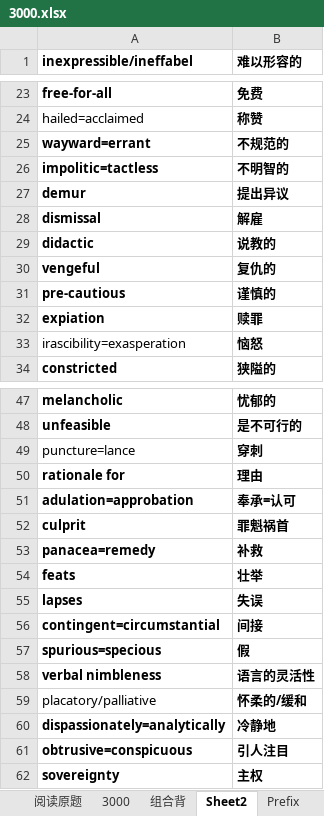
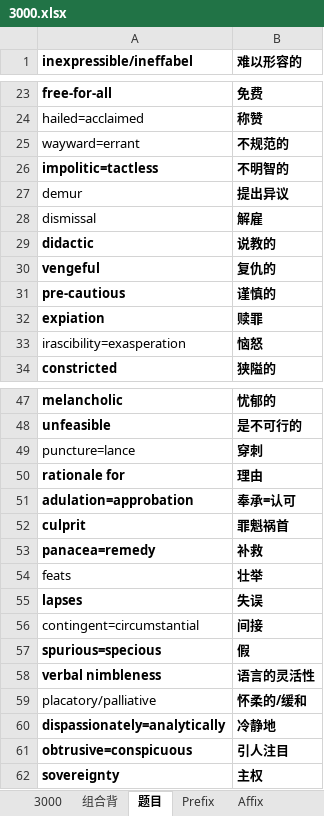
Before and after one commit to HanYouyang/GrowUp2019, an Excel workbook: 3000.xlsx, sheet 题目, drawn as a sheet; only a part is shown, gaps mark what is left out; values as stored, in another font and other column widths than the file's, no borders; the diff names each change by its address in the sheet, - before the commit and + after, or states it on an @@ line.

```diff
--- a/3000.xlsx (sheet 题目)
+++ b/3000.xlsx (sheet 题目)
-sheet tab: Sheet2
+sheet tab: 题目
-sheet tab: 阅读原题
-A25 bold: on
+A25 bold: off
-A27:A28 bold: on
+A27:A28 bold: off
-A54 bold: on
+A54 bold: off
-A56 bold: on
+A56 bold: off
```
Also changed, not shown: sheet 3000, sheet 组合背, hidden cells, 3 other files.
